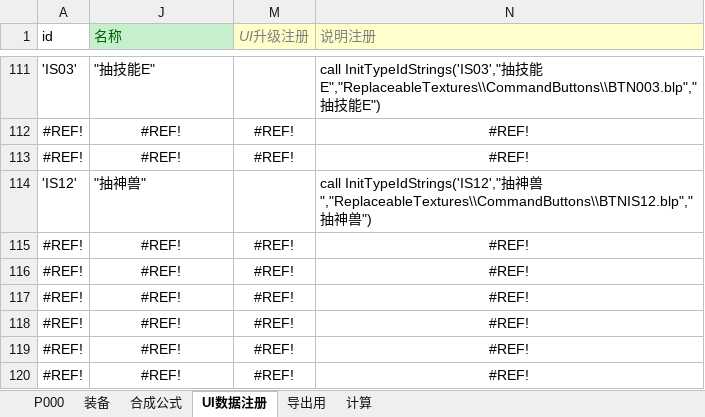
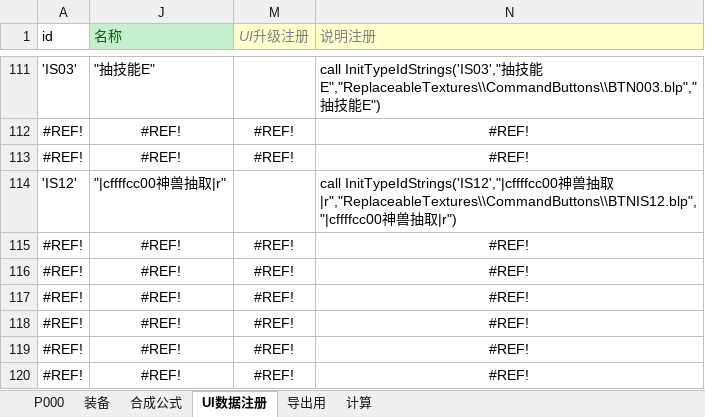
Before and after one commit to MageEgg/MageGame, an Excel workbook: 封神榜物品v0.0.20.xlsm, sheet UI数据注册, drawn as a sheet; only a part is shown, gaps mark what is left out; values as stored, in another font and other column widths than the file's, no borders; the diff names each change by its address in the sheet, - before the commit and + after, or states it on an @@ line.

```diff
--- a/封神榜物品v0.0.20.xlsm (sheet UI数据注册)
+++ b/封神榜物品v0.0.20.xlsm (sheet UI数据注册)
-J114 (名称): "抽神兽"
+J114 (名称): "|cffffcc00神兽抽取|r"
-N114 (说明注册): call InitTypeIdStrings('IS12',"抽神兽","ReplaceableTextures\\CommandButtons\\BTNIS12.blp","抽神兽")
+N114 (说明注册): call InitTypeIdStrings('IS12',"|cffffcc00神兽抽取|r","ReplaceableTextures\\CommandButtons\\BTNIS12.blp","|cffffcc00神兽抽取|r")
```
Also changed, not shown: sheet P000, sheet 装备, hidden cells, charts or pictures, 2 other files.
